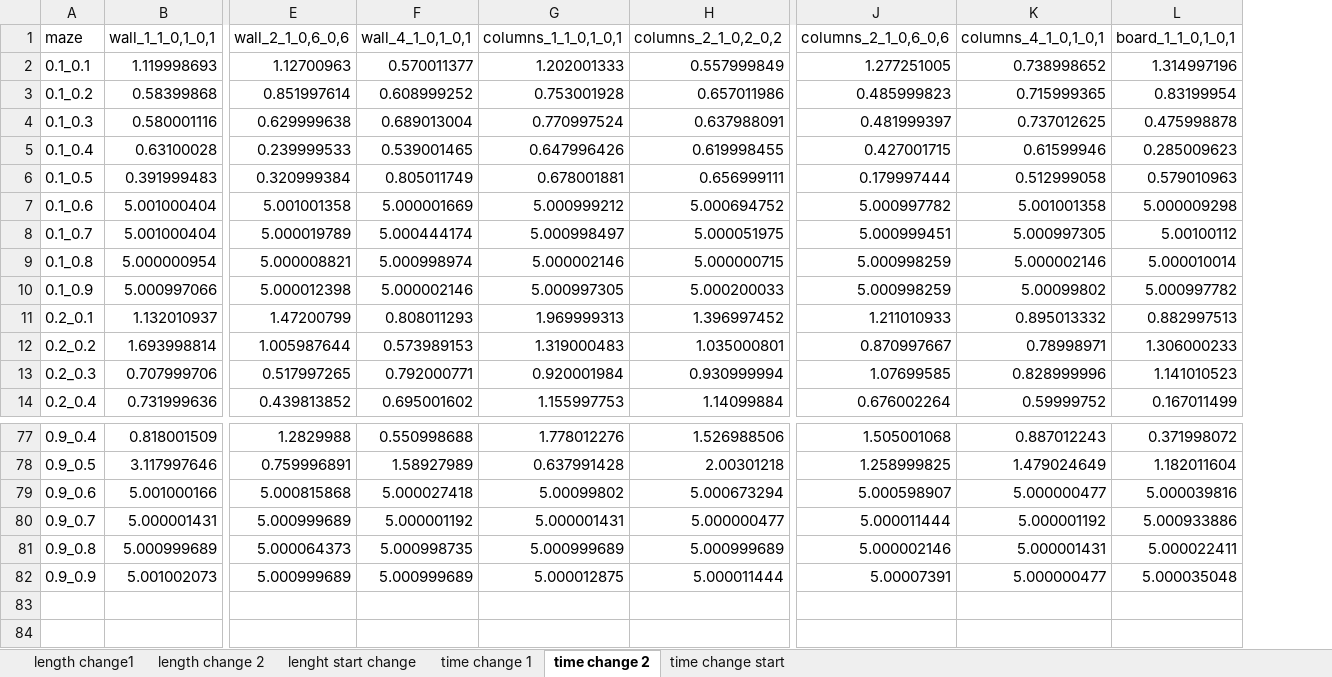
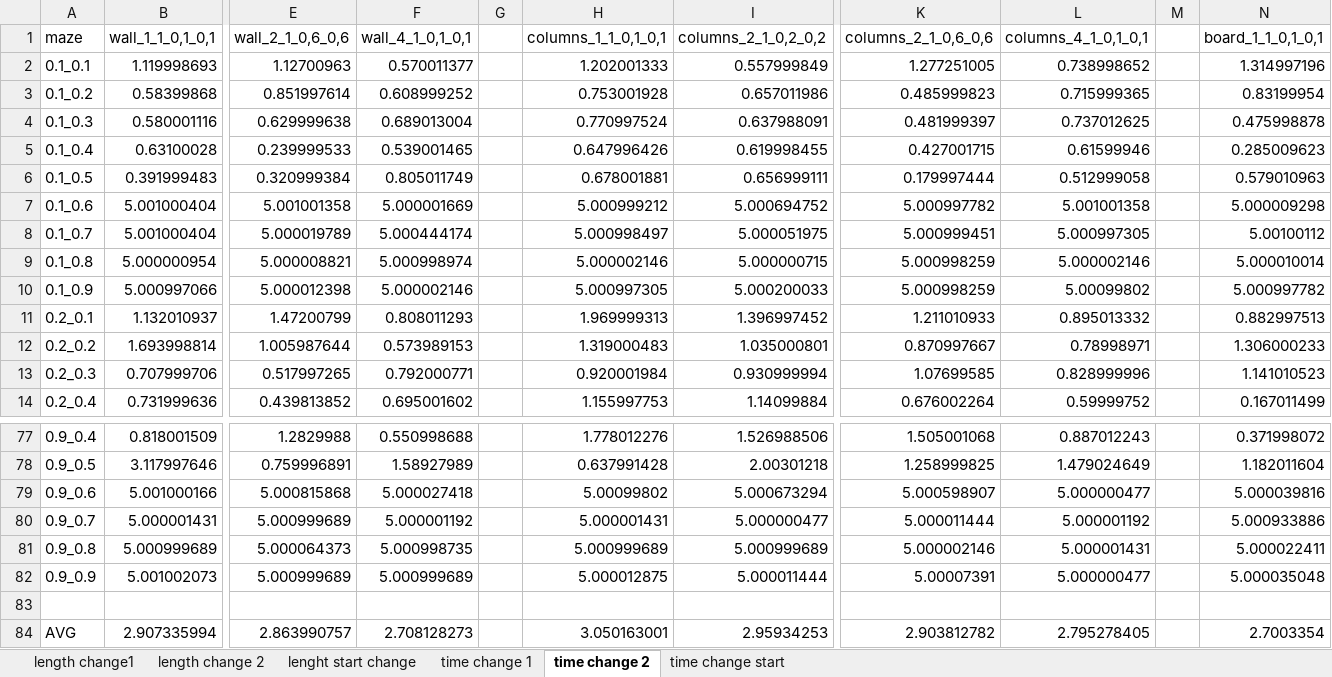
Before and after one commit to Feridum/path-finding-master-thesis, an Excel workbook: excels/check/1_50.xlsx, sheet time change 2, drawn as a sheet; only a part is shown, gaps mark what is left out; values as stored, in another font and other column widths than the file's, no borders; conditional formats not drawn; rows hold the shown columns only; the diff names each change by its address in the sheet, - before the commit and + after, or states it on an @@ line.

```diff
--- a/excels/check/1_50.xlsx (sheet time change 2)
+++ b/excels/check/1_50.xlsx (sheet time change 2)
+column G, empty
+column M, empty
+row 83: (empty)
+row 84: AVG | 2.907335994 | 2.863990757 | 2.708128273 |  | 3.050163001 | 2.95934253 | 2.903812782 | 2.795278405 |  | 2.7003354
```
Also changed, not shown: sheet lenght start change, sheet length change1, sheet length change 2, sheet time change 1, sheet time change start, excels/check/1_10.xlsx, excels/check/2_100.xlsx, 14 other files.
